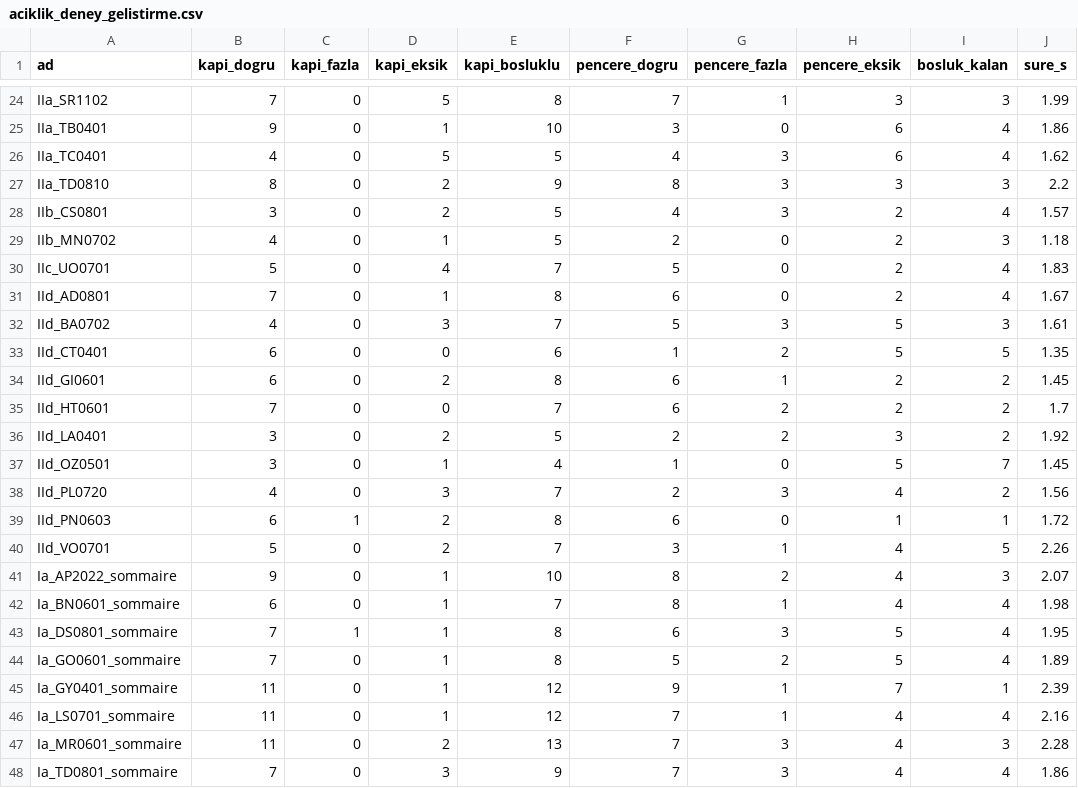
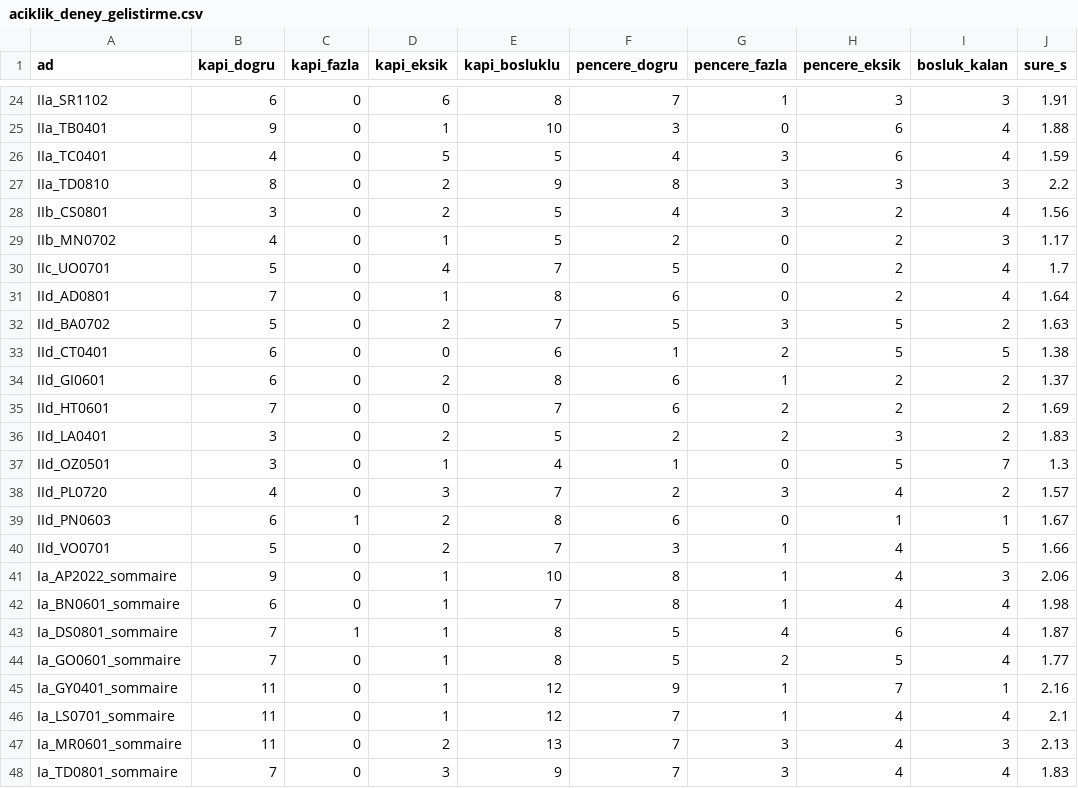
Before and after one commit to Byomer1021/floorplan-parser, a CSV file: results/aciklik_deney_gelistirme.csv, drawn as a sheet; only a part is shown, gaps mark what is left out; the diff covers the shown part only; the diff names each change by its address in the sheet, - before the commit and + after, or states it on an @@ line.

```diff
--- a/results/aciklik_deney_gelistirme.csv
+++ b/results/aciklik_deney_gelistirme.csv
-B24 (kapi_dogru): 7
+B24 (kapi_dogru): 6
-D24 (kapi_eksik): 5
+D24 (kapi_eksik): 6
-J24 (sure_s): 1.99
+J24 (sure_s): 1.91
-J25 (sure_s): 1.86
+J25 (sure_s): 1.88
-J26 (sure_s): 1.62
+J26 (sure_s): 1.59
-J28 (sure_s): 1.57
+J28 (sure_s): 1.56
-J29 (sure_s): 1.18
+J29 (sure_s): 1.17
-J30 (sure_s): 1.83
+J30 (sure_s): 1.7
-J31 (sure_s): 1.67
+J31 (sure_s): 1.64
-B32 (kapi_dogru): 4
+B32 (kapi_dogru): 5
-D32 (kapi_eksik): 3
+D32 (kapi_eksik): 2
-I32 (bosluk_kalan): 3
+I32 (bosluk_kalan): 2
-J32 (sure_s): 1.61
+J32 (sure_s): 1.63
-J33 (sure_s): 1.35
+J33 (sure_s): 1.38
-J34 (sure_s): 1.45
+J34 (sure_s): 1.37
-J35 (sure_s): 1.7
+J35 (sure_s): 1.69
-J36 (sure_s): 1.92
+J36 (sure_s): 1.83
-J37 (sure_s): 1.45
+J37 (sure_s): 1.3
-J38 (sure_s): 1.56
+J38 (sure_s): 1.57
-J39 (sure_s): 1.72
+J39 (sure_s): 1.67
-J40 (sure_s): 2.26
+J40 (sure_s): 1.66
-G41 (pencere_fazla): 2
+G41 (pencere_fazla): 1
-J41 (sure_s): 2.07
+J41 (sure_s): 2.06
-F43 (pencere_dogru): 6
+F43 (pencere_dogru): 5
-G43 (pencere_fazla): 3
+G43 (pencere_fazla): 4
-H43 (pencere_eksik): 5
+H43 (pencere_eksik): 6
-J43 (sure_s): 1.95
+J43 (sure_s): 1.87
-J44 (sure_s): 1.89
+J44 (sure_s): 1.77
-J45 (sure_s): 2.39
+J45 (sure_s): 2.16
-J46 (sure_s): 2.16
+J46 (sure_s): 2.1
-J47 (sure_s): 2.28
+J47 (sure_s): 2.13
-J48 (sure_s): 1.86
+J48 (sure_s): 1.83
```
Also changed, not shown: 48 edited cells elsewhere in this file, results/aciklik_hata.csv, results/duvar_deney_gelistirme_iki_olcek_I-II.csv, 20 other files.
